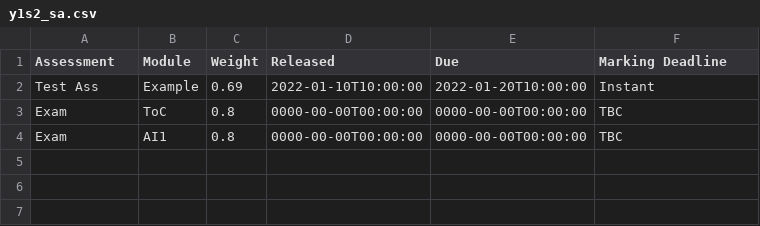
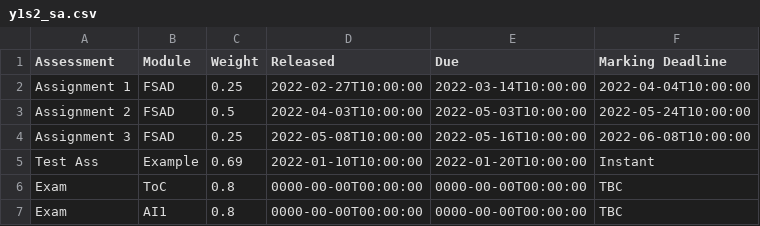
Before and after one commit to MattyTheHacker/FirstYearCSResources, a CSV file: data/y1s2_sa.csv, drawn as a sheet.

Commit message:
add fsad assignments

```diff
--- a/data/y1s2_sa.csv
+++ b/data/y1s2_sa.csv
@@ -1,2 +1,5 @@
 Assessment,Module,Weight,Released,Due,Marking Deadline
+Assignment 1,FSAD,0.25,2022-02-27T10:00:00,2022-03-14T10:00:00,2022-04-04T10:00:00
+Assignment 2,FSAD,0.5,2022-04-03T10:00:00,2022-05-03T10:00:00,2022-05-24T10:00:00
+Assignment 3,FSAD,0.25,2022-05-08T10:00:00,2022-05-16T10:00:00,2022-06-08T10:00:00
 Test Ass,Example,0.69,2022-01-10T10:00:00,2022-01-20T10:00:00,Instant
```
